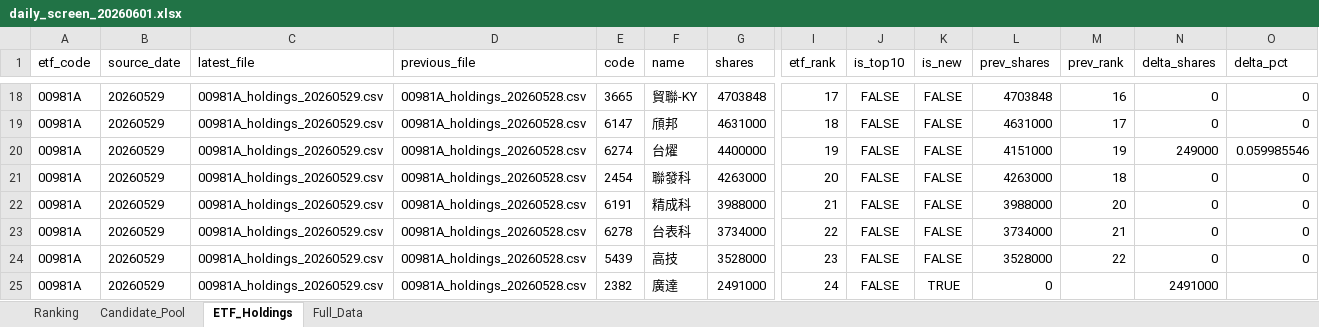
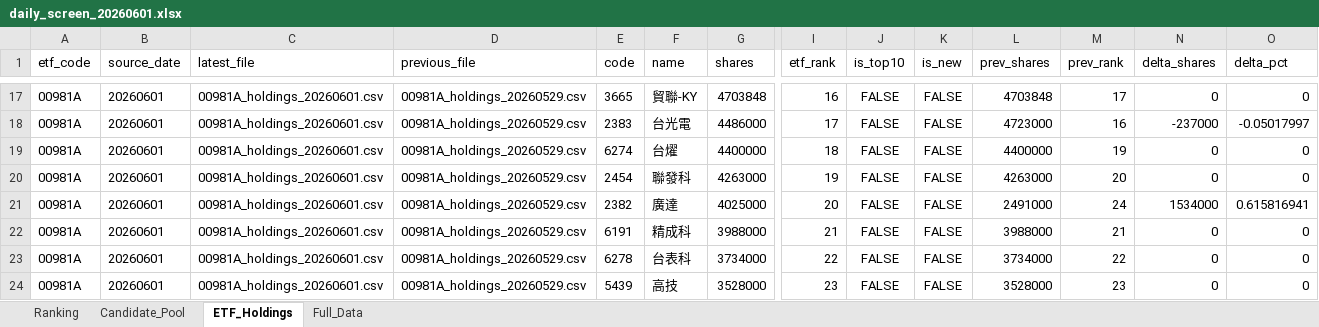
Before and after one commit to 4ru1013/taiwan-stock-screen, an Excel workbook: output/daily_screen_20260601.xlsx, sheet ETF_Holdings, drawn as a sheet; only a part is shown, gaps mark what is left out; values as stored, in another font and other column widths than the file's, no borders; removed rows and columns are numbered as before the commit, all else as after; rows hold the shown columns only; the diff covers the shown part only; the diff names each change by its address in the sheet, - before the commit and + after, or states it on an @@ line.

```diff
--- a/output/daily_screen_20260601.xlsx (sheet ETF_Holdings)
+++ b/output/daily_screen_20260601.xlsx (sheet ETF_Holdings)
-B17:B20 (source_date): 20260529
+B17:B20 (source_date): 20260601
-C17:C20 (latest_file): 00981A_holdings_20260529.csv
+C17:C20 (latest_file): 00981A_holdings_20260601.csv
-D17:D20 (previous_file): 00981A_holdings_20260528.csv
+D17:D20 (previous_file): 00981A_holdings_20260529.csv
-I17 (etf_rank): 17
+I17 (etf_rank): 16
-M17 (prev_rank): 16
+M17 (prev_rank): 17
-E18 (code): 6147
+E18 (code): 2383
-F18 (name): 頎邦
+F18 (name): 台光電
-G18 (shares): 4631000
+G18 (shares): 4486000
-I18 (etf_rank): 18
+I18 (etf_rank): 17
-L18 (prev_shares): 4631000
+L18 (prev_shares): 4723000
-M18 (prev_rank): 17
+M18 (prev_rank): 16
-N18 (delta_shares): 0
+N18 (delta_shares): -237000
-O18 (delta_pct): 0
+O18 (delta_pct): -0.05017997
-I19 (etf_rank): 19
+I19 (etf_rank): 18
-L19 (prev_shares): 4151000
+L19 (prev_shares): 4400000
-N19 (delta_shares): 249000
+N19 (delta_shares): 0
-O19 (delta_pct): 0.059985546
+O19 (delta_pct): 0
-I20 (etf_rank): 20
+I20 (etf_rank): 19
-M20 (prev_rank): 18
+M20 (prev_rank): 20
+row 21: 00981A | 20260601 | 00981A_holdings_20260601.csv | 00981A_holdings_20260529.csv | 2382 | 廣達 | 4025000 | 20 | FALSE | FALSE | 2491000 | 24 | 1534000 | 0.615816941
-B22:B24 (source_date): 20260529
+B22:B24 (source_date): 20260601
-C22:C24 (latest_file): 00981A_holdings_20260529.csv
+C22:C24 (latest_file): 00981A_holdings_20260601.csv
-D22:D24 (previous_file): 00981A_holdings_20260528.csv
+D22:D24 (previous_file): 00981A_holdings_20260529.csv
-M22 (prev_rank): 20
+M22 (prev_rank): 21
-M23 (prev_rank): 21
+M23 (prev_rank): 22
-M24 (prev_rank): 22
+M24 (prev_rank): 23
-row 25: 00981A | 20260529 | 00981A_holdings_20260529.csv | 00981A_holdings_20260528.csv | 2382 | 廣達 | 2491000 | 24 | FALSE | TRUE | 0 |  | 2491000
```
Also changed, not shown: 2 added rows, 2 removed rows and 186 edited cells elsewhere in this sheet, sheet Full_Data, sheet Ranking, sheet Candidate_Pool, 5 other files.
